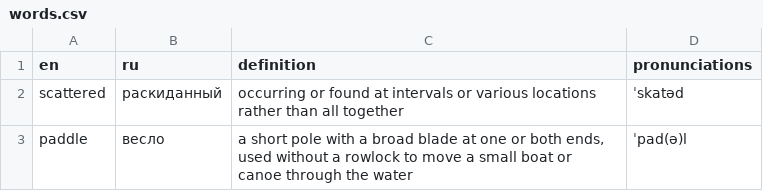
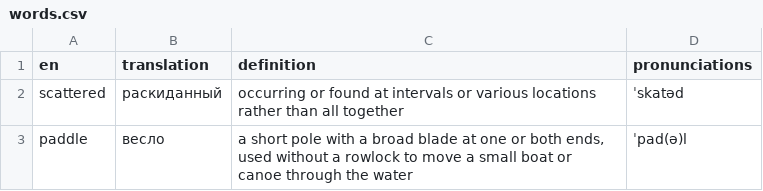
Before and after one commit to fret2buzz/vocab, a CSV file: words.csv, drawn as a sheet.

Commit message:
translation

```diff
--- a/words.csv
+++ b/words.csv
@@ -1,2 +1,2 @@
-en;ru;definition;pronunciations
+en;translation;definition;pronunciations
 scattered;раскиданный;"occurring or found at intervals or various locations rather than all together";"ˈskatəd"
```
Also changed, not shown: 4 other files.
